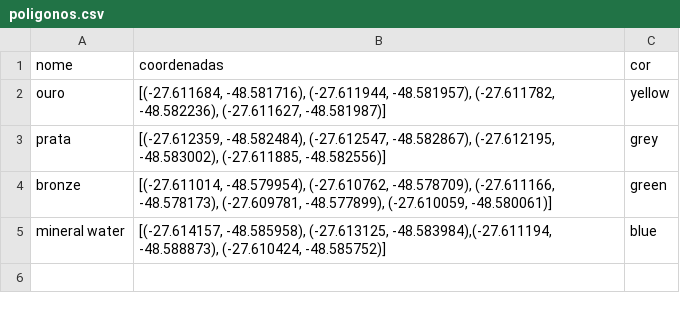
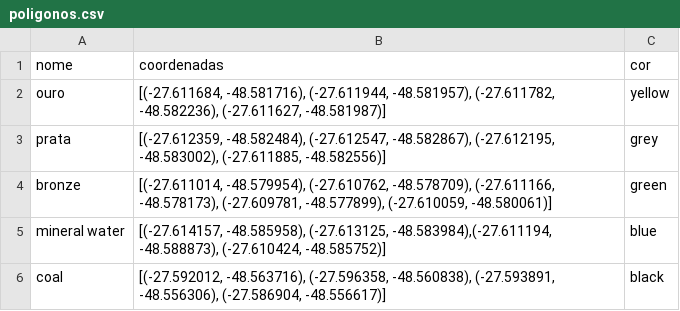
Before and after one commit to cmyk-mkt/geo-location-server, a CSV file: poligonos.csv, drawn as a sheet; the diff names each change by its address in the sheet, - before the commit and + after, or states it on an @@ line.

Commit message:
Update poligonos.csv
Add new poligon

```diff
--- a/poligonos.csv
+++ b/poligonos.csv
+row 6: coal | [(-27.592012, -48.563716), (-27.596358, -48.560838), (-27.593891, -48.556306), (-27.586904, -48.556617)] | black
```
